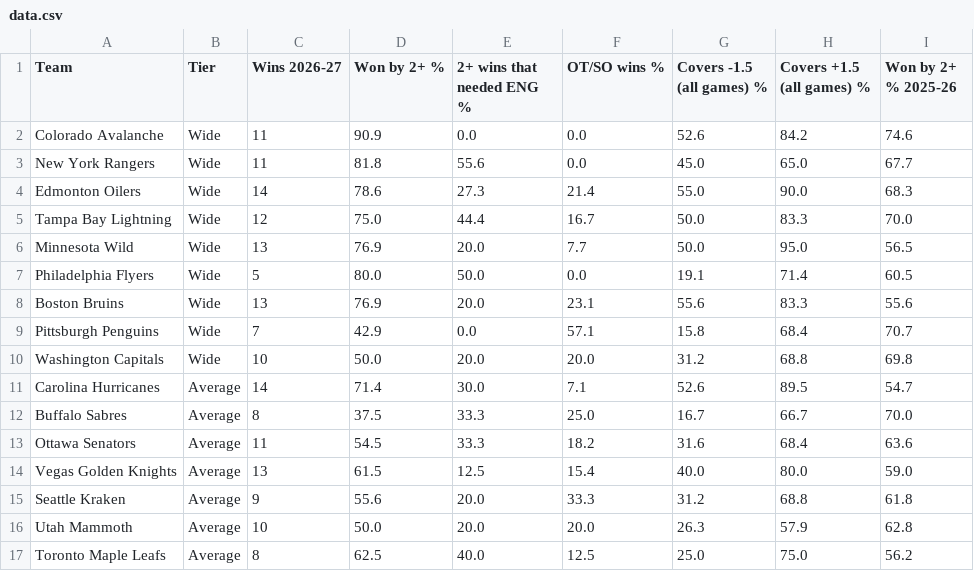
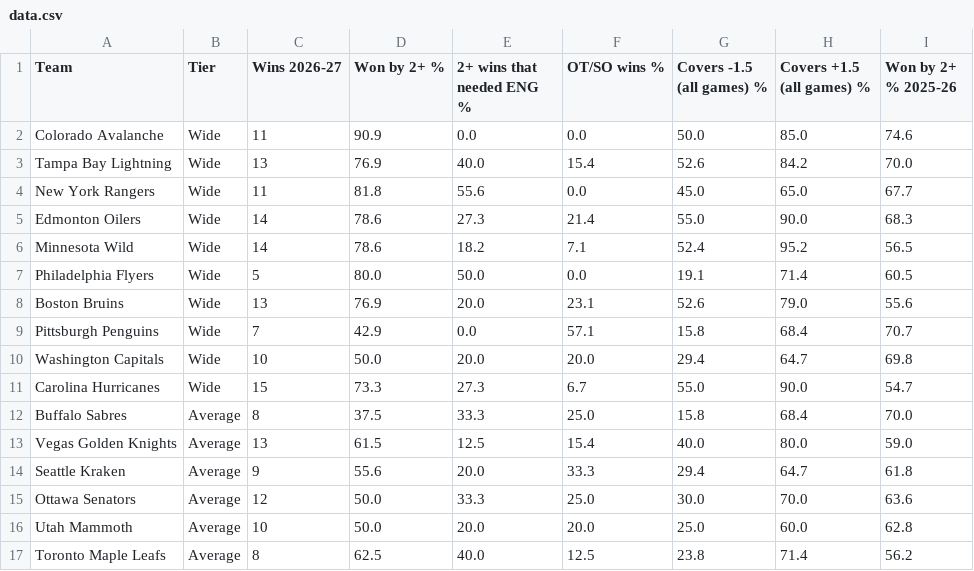
Before and after one commit to expertpicks3223/expertpicks-lab, a CSV file: site/nhl/puck-line/data.csv, drawn as a sheet; only a part is shown; the diff covers the shown part only.

```diff
--- a/site/nhl/puck-line/data.csv
+++ b/site/nhl/puck-line/data.csv
@@ -1,17 +1,17 @@
 Team,Tier,Wins 2026-27,Won by 2+ %,2+ wins that needed ENG %,OT/SO wins %,Covers -1.5 (all games) %,Covers +1.5 (all games) %,Won by 2+ % 2025-26
-Colorado Avalanche,Wide,11,90.9,0.0,0.0,52.6,84.2,74.6
+Colorado Avalanche,Wide,11,90.9,0.0,0.0,50.0,85.0,74.6
+Tampa Bay Lightning,Wide,13,76.9,40.0,15.4,52.6,84.2,70.0
 New York Rangers,Wide,11,81.8,55.6,0.0,45.0,65.0,67.7
 Edmonton Oilers,Wide,14,78.6,27.3,21.4,55.0,90.0,68.3
-Tampa Bay Lightning,Wide,12,75.0,44.4,16.7,50.0,83.3,70.0
-Minnesota Wild,Wide,13,76.9,20.0,7.7,50.0,95.0,56.5
+Minnesota Wild,Wide,14,78.6,18.2,7.1,52.4,95.2,56.5
 Philadelphia Flyers,Wide,5,80.0,50.0,0.0,19.1,71.4,60.5
-Boston Bruins,Wide,13,76.9,20.0,23.1,55.6,83.3,55.6
+Boston Bruins,Wide,13,76.9,20.0,23.1,52.6,79.0,55.6
 Pittsburgh Penguins,Wide,7,42.9,0.0,57.1,15.8,68.4,70.7
-Washington Capitals,Wide,10,50.0,20.0,20.0,31.2,68.8,69.8
-Carolina Hurricanes,Average,14,71.4,30.0,7.1,52.6,89.5,54.7
-Buffalo Sabres,Average,8,37.5,33.3,25.0,16.7,66.7,70.0
-Ottawa Senators,Average,11,54.5,33.3,18.2,31.6,68.4,63.6
+Washington Capitals,Wide,10,50.0,20.0,20.0,29.4,64.7,69.8
+Carolina Hurricanes,Wide,15,73.3,27.3,6.7,55.0,90.0,54.7
+Buffalo Sabres,Average,8,37.5,33.3,25.0,15.8,68.4,70.0
 Vegas Golden Knights,Average,13,61.5,12.5,15.4,40.0,80.0,59.0
-Seattle Kraken,Average,9,55.6,20.0,33.3,31.2,68.8,61.8
-Utah Mammoth,Average,10,50.0,20.0,20.0,26.3,57.9,62.8
-Toronto Maple Leafs,Average,8,62.5,40.0,12.5,25.0,75.0,56.2
+Seattle Kraken,Average,9,55.6,20.0,33.3,29.4,64.7,61.8
+Ottawa Senators,Average,12,50.0,33.3,25.0,30.0,70.0,63.6
+Utah Mammoth,Average,10,50.0,20.0,20.0,25.0,60.0,62.8
+Toronto Maple Leafs,Average,8,62.5,40.0,12.5,23.8,71.4,56.2
```
Also changed, not shown: 4 added rows, 4 removed rows and 23 edited cells elsewhere in this file, data/nhl/puck_line_games_20262027.csv, site/nhl/puck-line/paste-current.tsv, 2 other files.
